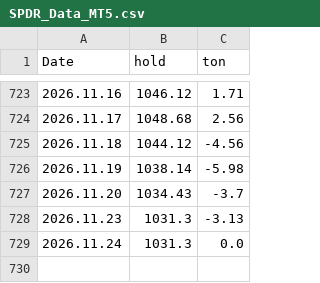
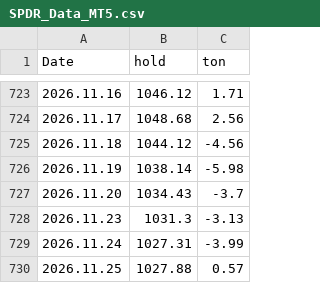
Before and after one commit to TradingCungBen/SPDR-Order-Flow, a CSV file: SPDR_Data_MT5.csv, drawn as a sheet; only a part is shown, gaps mark what is left out.

```diff
--- a/SPDR_Data_MT5.csv
+++ b/SPDR_Data_MT5.csv
@@ -728,2 +728,3 @@ Date,hold,ton
 2026.11.23,1031.3,-3.13
-2026.11.24,1031.3,0.0
+2026.11.24,1027.31,-3.99
+2026.11.25,1027.88,0.57
```
Also changed, not shown: OTHER_ETFs_MT5.csv, 1 other file.
